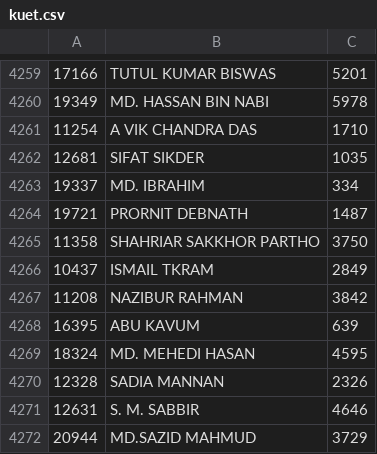
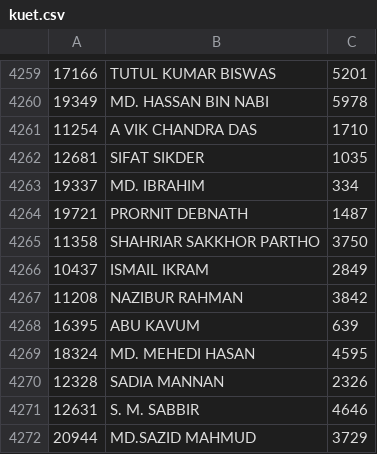
Before and after one commit to shantanu404/unidata2019, a CSV file: data/kuet.csv, drawn as a sheet; only a part is shown, gaps mark what is left out.

Commit message:
Another ocr mistake

```diff
--- a/data/kuet.csv
+++ b/data/kuet.csv
@@ -4265,3 +4265,3 @@
 11358,SHAHRIAR SAKKHOR PARTHO,3750
-10437,ISMAIL TKRAM,2849
+10437,ISMAIL IKRAM,2849
 11208,NAZIBUR RAHMAN,3842
```
